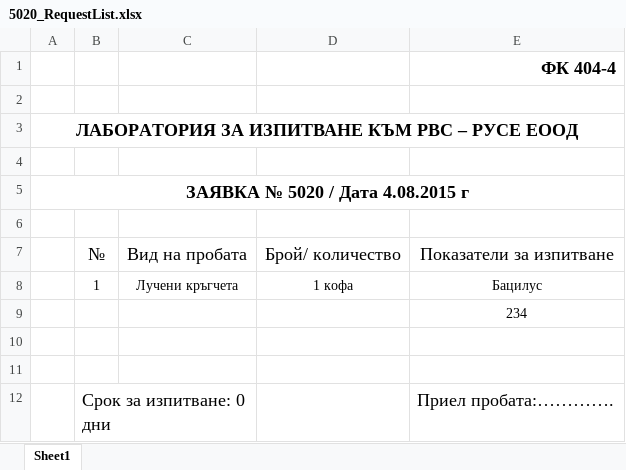
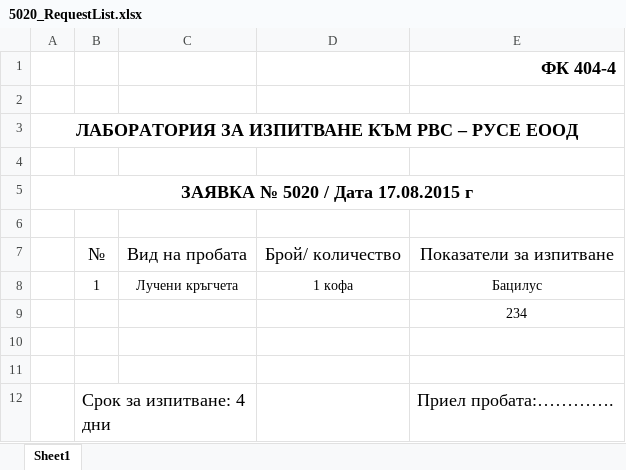
Before and after one commit to astian92/rvselectronicdiary, an Excel workbook: Files/5000-6000/5020/5020_RequestList.xlsx, sheet Sheet1, drawn as a sheet; values as stored, in another font and other column widths than the file's, no borders; the diff names each change by its address in the sheet, - before the commit and + after, or states it on an @@ line.

```diff
--- a/Files/5000-6000/5020/5020_RequestList.xlsx (sheet Sheet1)
+++ b/Files/5000-6000/5020/5020_RequestList.xlsx (sheet Sheet1)
-A5: ЗАЯВКА № 5020 / Дата 4.08.2015 г
+A5: ЗАЯВКА № 5020 / Дата 17.08.2015 г
-B12: Срок за изпитване: 0 дни
+B12: Срок за изпитване: 4 дни
```
Also changed, not shown: 13 other files.
